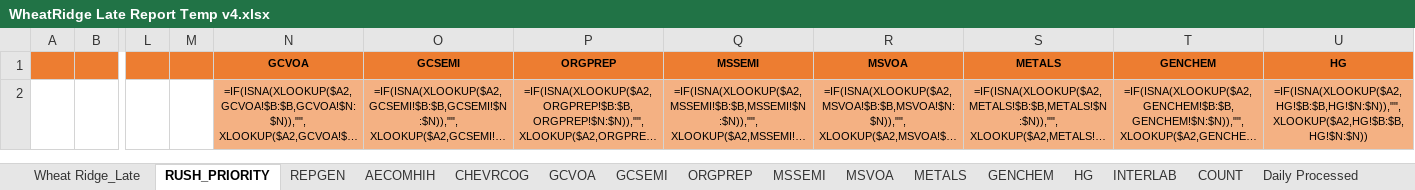
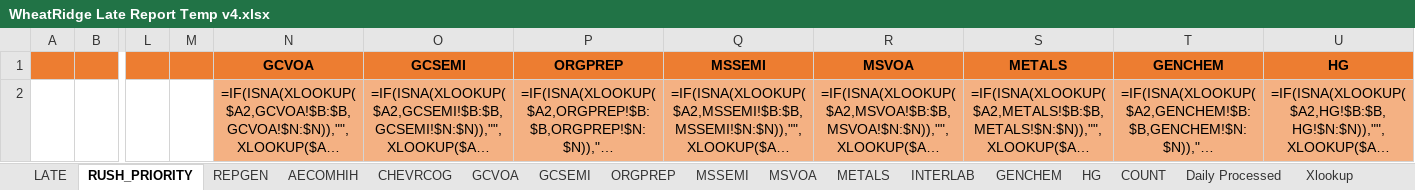
Before and after one commit to CarlMathew/sgs-daily-task-automation, an Excel workbook: template/WheatRidge Late Report Temp v4.xlsx, sheet RUSH_PRIORITY, drawn as a sheet; only a part is shown, gaps mark what is left out; long unchanged cells end in …; values as stored, in another font and other column widths than the file's, no borders; the diff names each change by its address in the sheet, - before the commit and + after, or states it on an @@ line.

```diff
--- a/template/WheatRidge Late Report Temp v4.xlsx (sheet RUSH_PRIORITY)
+++ b/template/WheatRidge Late Report Temp v4.xlsx (sheet RUSH_PRIORITY)
-sheet tab: Wheat Ridge_Late
+sheet tab: LATE
+sheet tab: Xlookup
@@ sheet tab order changed: LATE | RUSH_PRIORITY | REPGEN | AECOMHIH | CHEVRCOG | GCVOA | GCSEMI | ORGPREP | MSSEMI | MSVOA | METALS | INTERLAB | GENCHEM | HG | COUNT | Daily Processed | Xlookup @@
@@ N1:U2 text size: larger @@
```
Also changed, not shown: sheet Daily Processed, sheet COUNT, formulas that keep their value, macros/DailyTaskFixFormat.xlsm, template/Scott Late Report Temp v3.xlsx, 14 other files.
